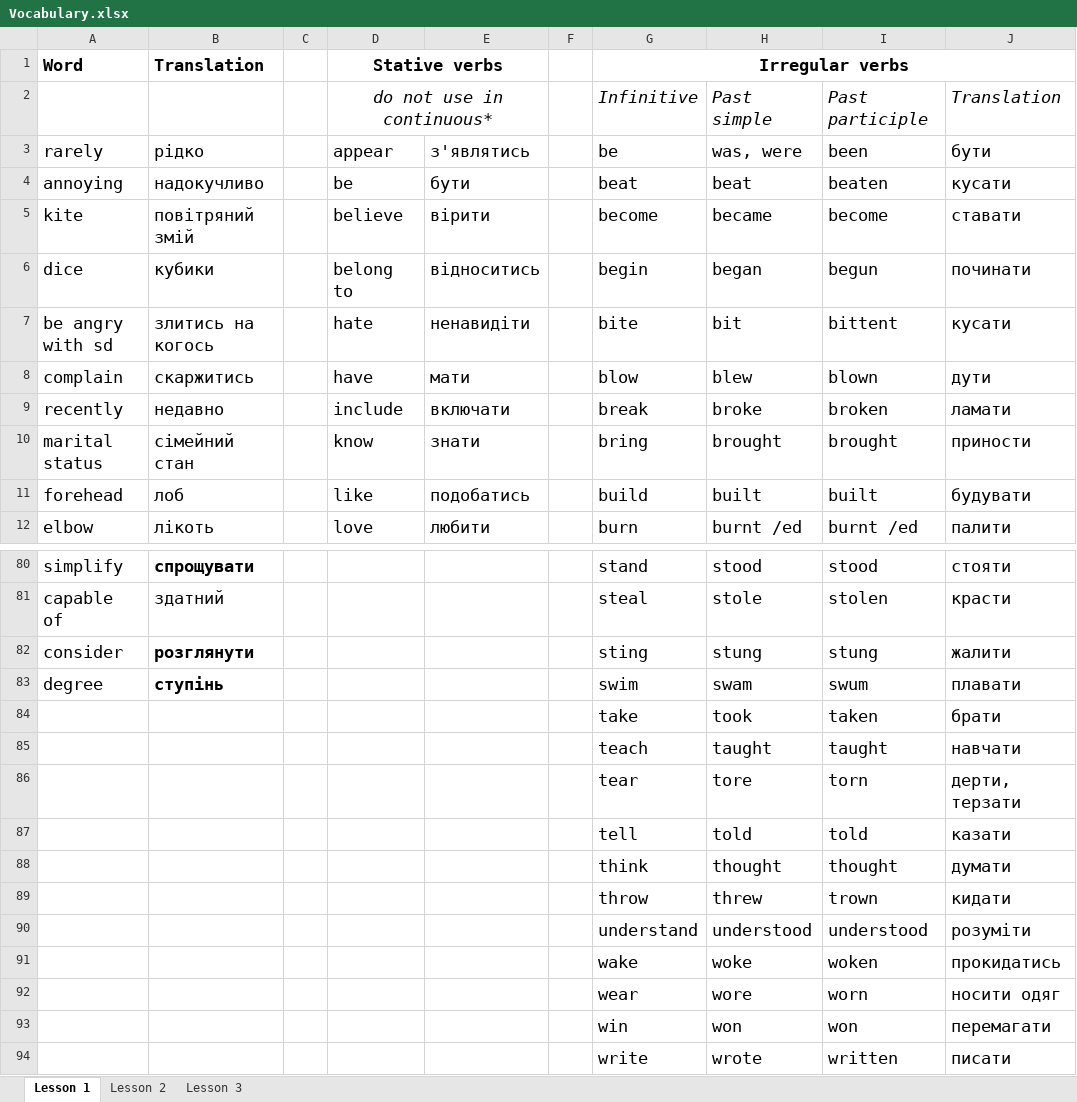
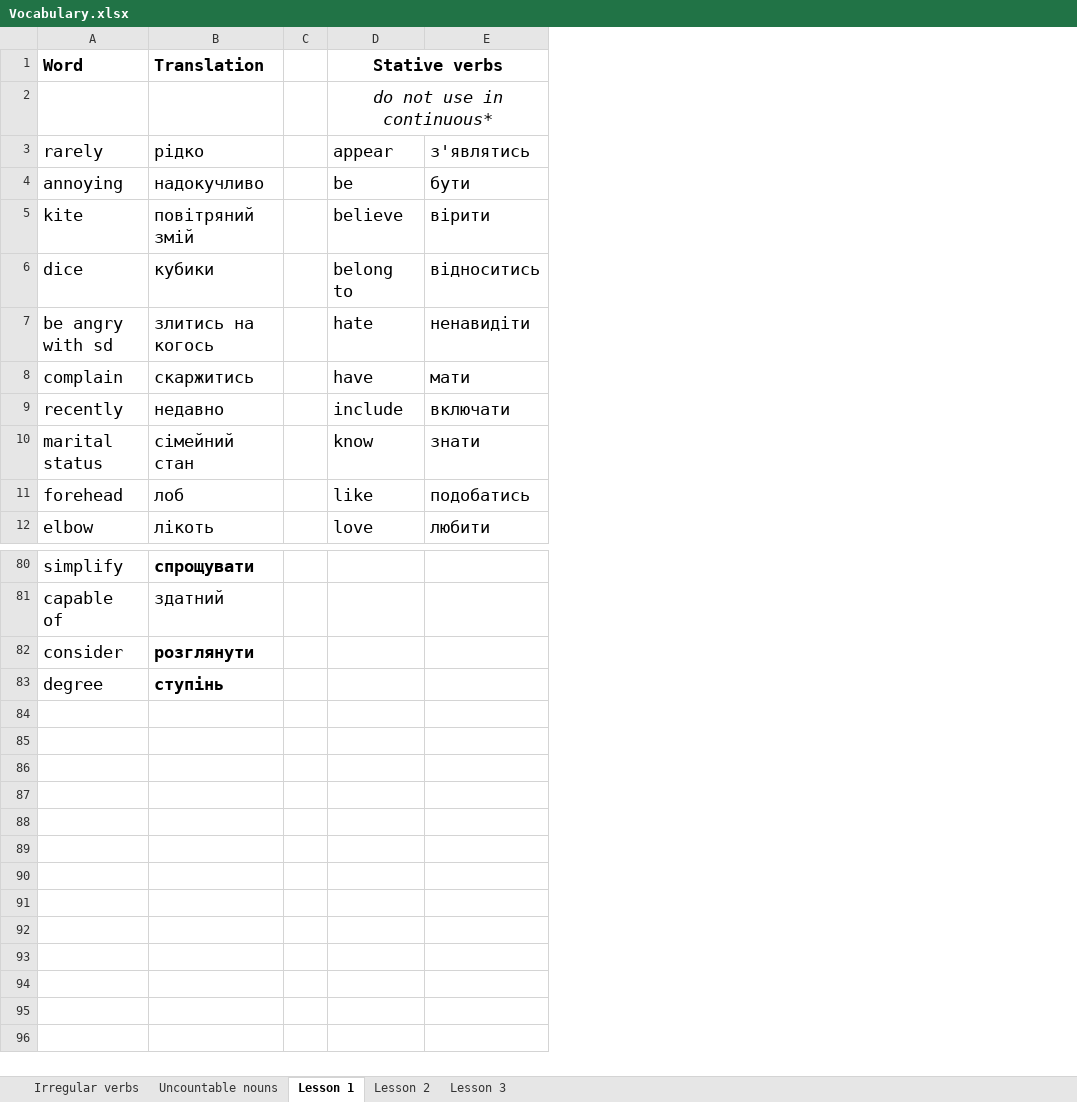
Before and after one commit to MarkoVoitovych/english-bot, an Excel workbook: Vocabulary.xlsx, sheet Lesson 1, drawn as a sheet; only a part is shown, gaps mark what is left out; values as stored, in another font and other column widths than the file's, no borders; the diff names each change by its address in the sheet, - before the commit and + after, or states it on an @@ line.

```diff
--- a/Vocabulary.xlsx (sheet Lesson 1)
+++ b/Vocabulary.xlsx (sheet Lesson 1)
+sheet tab: Irregular verbs
+sheet tab: Uncountable nouns
-column F, empty
-column G (Irregular verbs), rows 2-12: Infinitive | be | beat | become | begin | bite | blow | break | bring | build | burn; rows 80-83: stand | steal | sting | swim
-column H, rows 2-12: Past simple | was, were | beat | became | began | bit | blew | broke | brought | built | burnt /ed; rows 80-83: stood | stole | stung | swam
-column I, rows 2-12: Past participle | been | beaten | become | begun | bittent | blown | broken | brought | built | burnt /ed; rows 80-83: stood | stolen | stung | swum
-column J, rows 2-12: Translation | бути | кусати | ставати | починати | кусати | дути | ламати | приности | будувати | палити; rows 80-83: стояти | красти | жалити | плавати
-row 84:  |  |  |  |  |  | take | took | taken | брати
-row 85:  |  |  |  |  |  | teach | taught | taught | навчати
-row 86:  |  |  |  |  |  | tear | tore | torn | дерти, терзати
-row 87:  |  |  |  |  |  | tell | told | told | казати
-row 88:  |  |  |  |  |  | think | thought | thought | думати
-row 89:  |  |  |  |  |  | throw | threw | trown | кидати
-row 90:  |  |  |  |  |  | understand | understood | understood | розуміти
-row 91:  |  |  |  |  |  | wake | woke | woken | прокидатись
-row 92:  |  |  |  |  |  | wear | wore | worn | носити одяг
-row 93:  |  |  |  |  |  | win | won | won | перемагати
-row 94:  |  |  |  |  |  | write | wrote | written | писати
```
Also changed, not shown: sheet Lesson 3, 3 other files.
